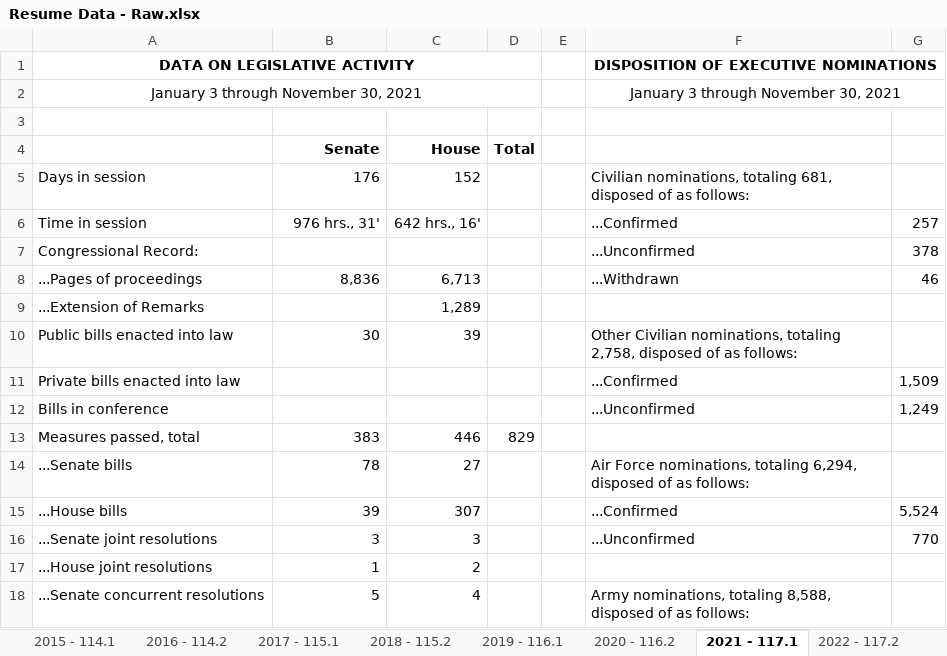
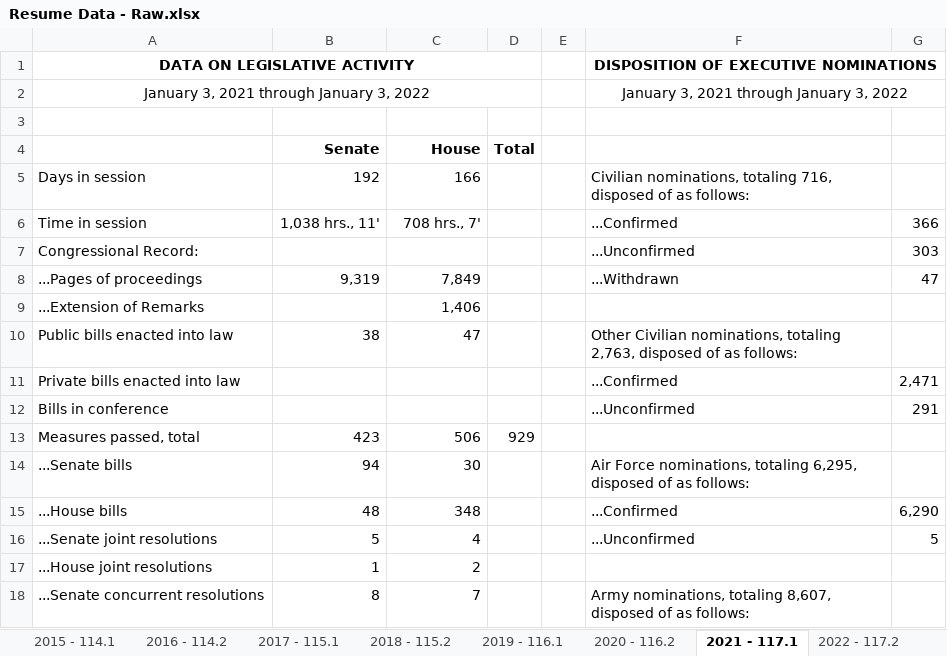
Before and after one commit to tamimcm416/congressional_activity, an Excel workbook: data/Resume Data - Raw.xlsx, sheet 2021 - 117.1, drawn as a sheet; only a part is shown; values as stored, in another font and other column widths than the file's, no borders; removed rows and columns are numbered as before the commit, all else as after; the diff covers the shown part only; the diff names each change by its address in the sheet, - before the commit and + after, or states it on an @@ line.

```diff
--- a/data/Resume Data - Raw.xlsx (sheet 2021 - 117.1)
+++ b/data/Resume Data - Raw.xlsx (sheet 2021 - 117.1)
-row 2: January 3 through November 30, 2021 |  |  |  |  | January 3 through November 30, 2021
+row 2: January 3, 2021 through January 3, 2022 |  |  |  |  | January 3, 2021 through January 3, 2022
-B5 (Senate): 176
+B5 (Senate): 192
-C5 (House): 152
+C5 (House): 166
-F5: …nominations, totaling 681, disposed of…
+F5: …nominations, totaling 716, disposed of…
-B6 (Senate): 976 hrs., 31'
+B6 (Senate): 1,038 hrs., 11'
-C6 (House): 642 hrs., 16'
+C6 (House): 708 hrs., 7'
-G6: 257
+G6: 366
-G7: 378
+G7: 303
-B8 (Senate): 8,836
+B8 (Senate): 9,319
-C8 (House): 6,713
+C8 (House): 7,849
-G8: 46
+G8: 47
-C9 (House): 1,289
+C9 (House): 1,406
-B10 (Senate): 30
+B10 (Senate): 38
-C10 (House): 39
+C10 (House): 47
-F10: …nominations, totaling 2,758, disposed of…
+F10: …nominations, totaling 2,763, disposed of…
-G11: 1,509
+G11: 2,471
-G12: 1,249
+G12: 291
-row 13: Measures passed, total | 383 | 446 | 829
+row 13: Measures passed, total | 423 | 506 | 929
-B14 (Senate): 78
+B14 (Senate): 94
-C14 (House): 27
+C14 (House): 30
-F14: …nominations, totaling 6,294, disposed of…
+F14: …nominations, totaling 6,295, disposed of…
-B15 (Senate): 39
+B15 (Senate): 48
-C15 (House): 307
+C15 (House): 348
-G15: 5,524
+G15: 6,290
-B16 (Senate): 3
+B16 (Senate): 5
-C16 (House): 3
+C16 (House): 4
-G16: 770
+G16: 5
-B18 (Senate): 5
+B18 (Senate): 8
-C18 (House): 4
+C18 (House): 7
-F18: …nominations, totaling 8,588, disposed of…
+F18: …nominations, totaling 8,607, disposed of…
```
Also changed, not shown: 42 edited cells elsewhere in this sheet, sheet 2012 - 112.2, sheet 2009 - 111.1, sheet 2017 - 115.1, sheet 2015 - 114.1, sheet 2013 - 113.1, sheet 2018 - 115.2, 28 more sheets, data/Resume Data - Scrubbed.xlsx.
